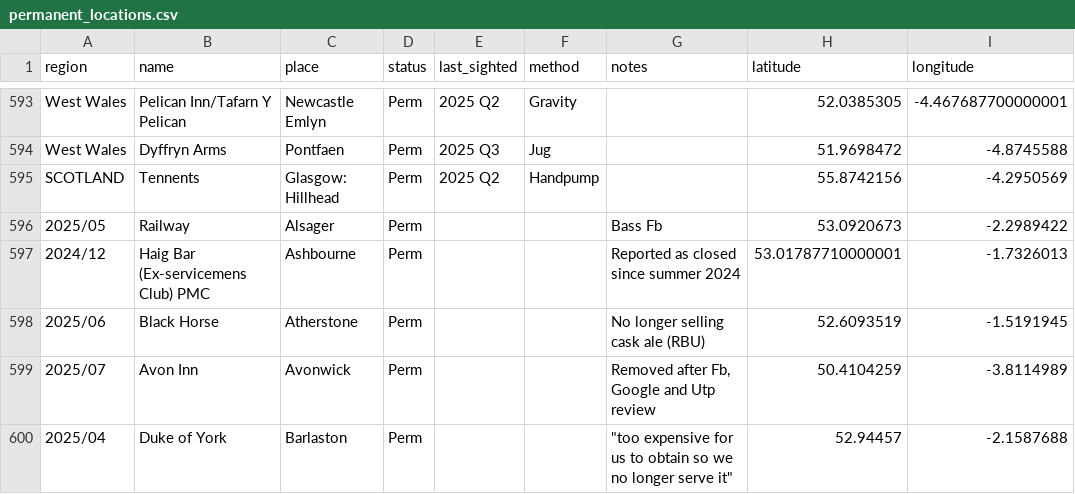
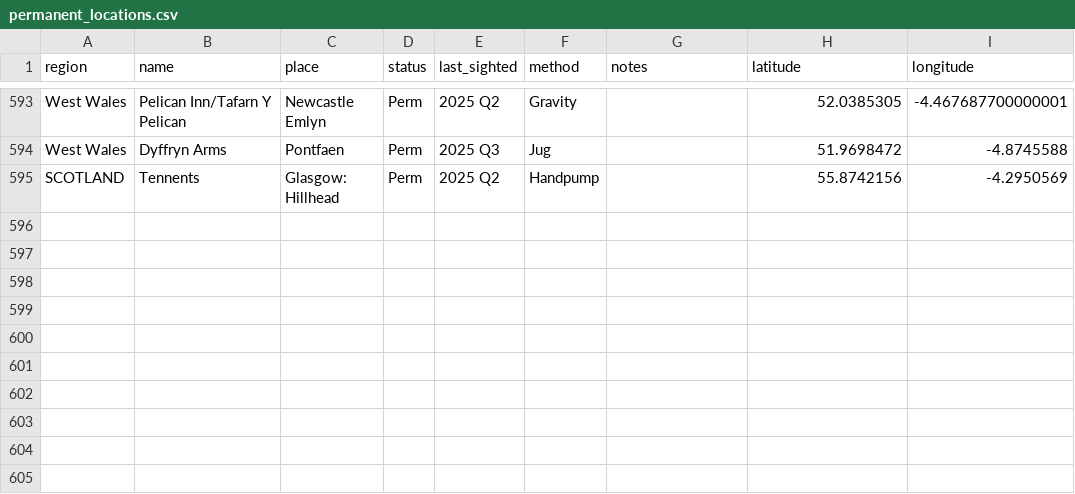
Before and after one commit to fred-cook/Bass-map, a CSV file: pub_locations/permanent_locations.csv, drawn as a sheet; only a part is shown, gaps mark what is left out.

```diff
--- a/pub_locations/permanent_locations.csv
+++ b/pub_locations/permanent_locations.csv
@@ -595,6 +595 @@ West Wales,Dyffryn Arms,Pontfaen,Perm,2025 Q3,Jug,,51.9698472,-4.8745588
 SCOTLAND,Tennents,Glasgow: Hillhead,Perm,2025 Q2,Handpump,,55.8742156,-4.2950569
-2025/05,Railway,Alsager,Perm,,,Bass Fb,53.0920673,-2.2989422
-2024/12,Haig Bar (Ex-servicemens Club) PMC,Ashbourne,Perm,,,Reported as closed since summer 2024,53.01787710000001,-1.7326013
-2025/06,Black Horse,Atherstone,Perm,,,No longer selling cask ale (RBU),52.6093519,-1.5191945
-2025/07,Avon Inn,Avonwick,Perm,,,"Removed after Fb, Google and Utp review",50.4104259,-3.8114989
-2025/04,Duke of York,Barlaston,Perm,,,"""too expensive for us to obtain so we no longer serve it""",52.94457,-2.1587688
```
Also changed, not shown: pub_locations/guest_locations.csv.
